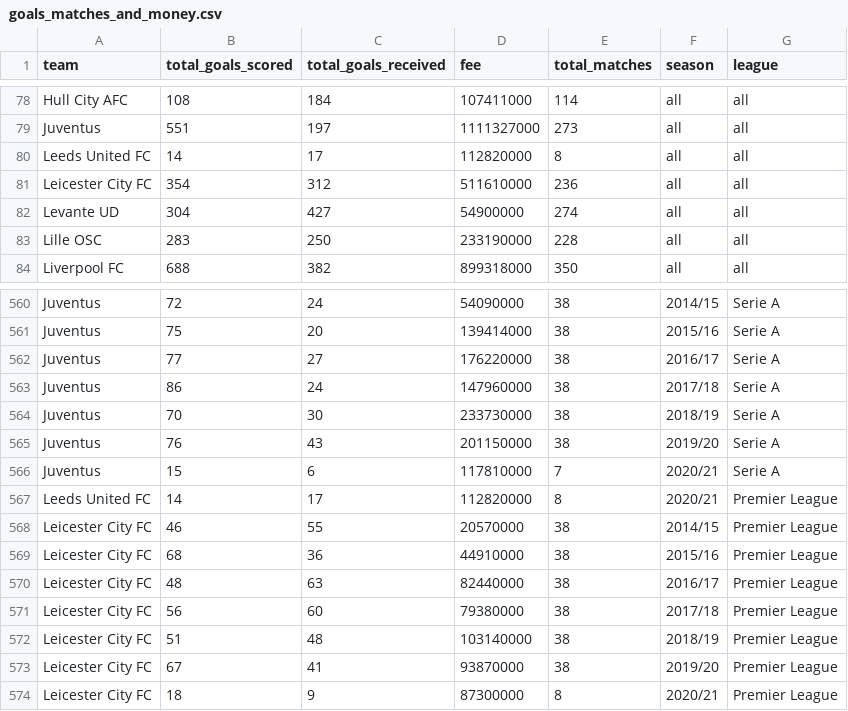
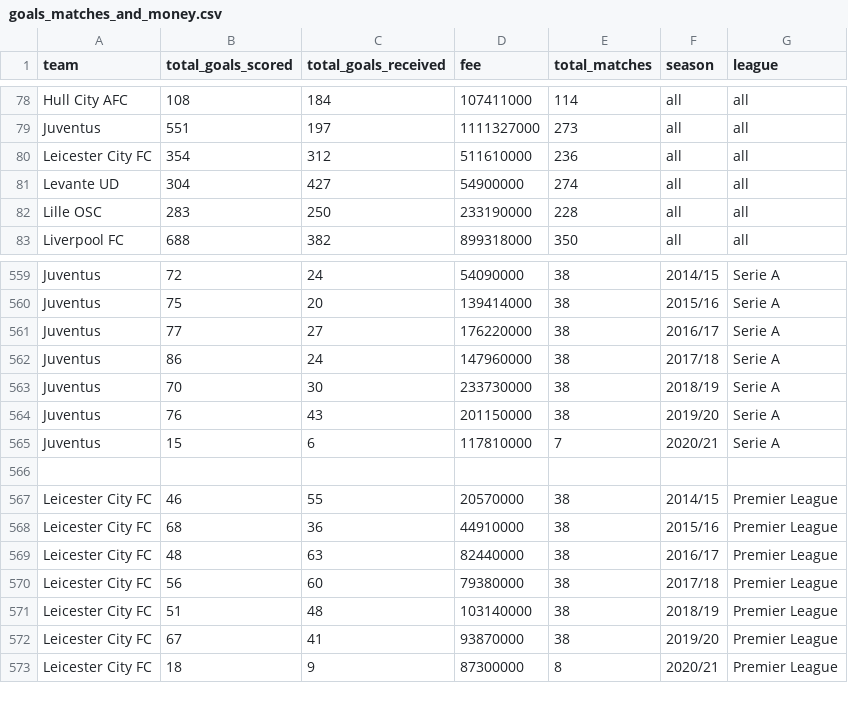
Before and after one commit to manuelhc621/unir2021, a CSV file: datasets/goals_matches_and_money.csv, drawn as a sheet; only a part is shown, gaps mark what is left out.

Commit message:
Update goals_matches_and_money.csv
Removed leeds data, as it was only 1 data point

```diff
--- a/datasets/goals_matches_and_money.csv
+++ b/datasets/goals_matches_and_money.csv
@@ -79,3 +79,2 @@ Hull City AFC,108,184,107411000,114,all,all
 Juventus,551,197,1111327000,273,all,all
-Leeds United FC,14,17,112820000,8,all,all
 Leicester City FC,354,312,511610000,236,all,all
@@ -566,3 +565,3 @@ Juventus,76,43,201150000,38,2019/20,Serie A
 Juventus,15,6,117810000,7,2020/21,Serie A
-Leeds United FC,14,17,112820000,8,2020/21,Premier League
+
 Leicester City FC,46,55,20570000,38,2014/15,Premier League
```
